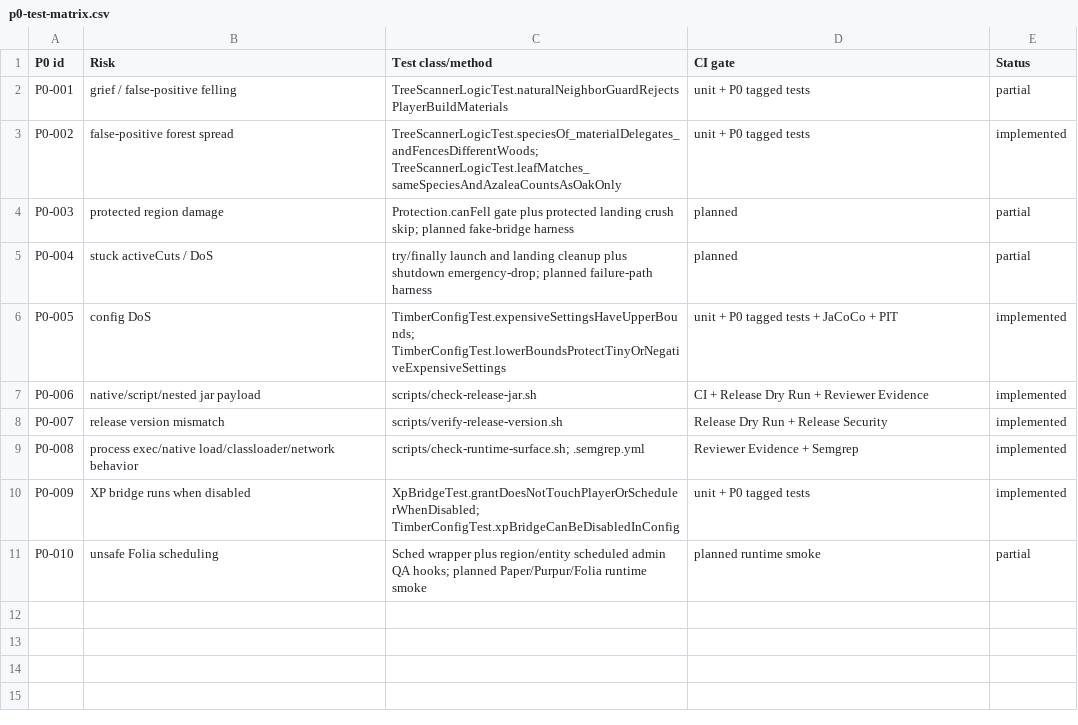
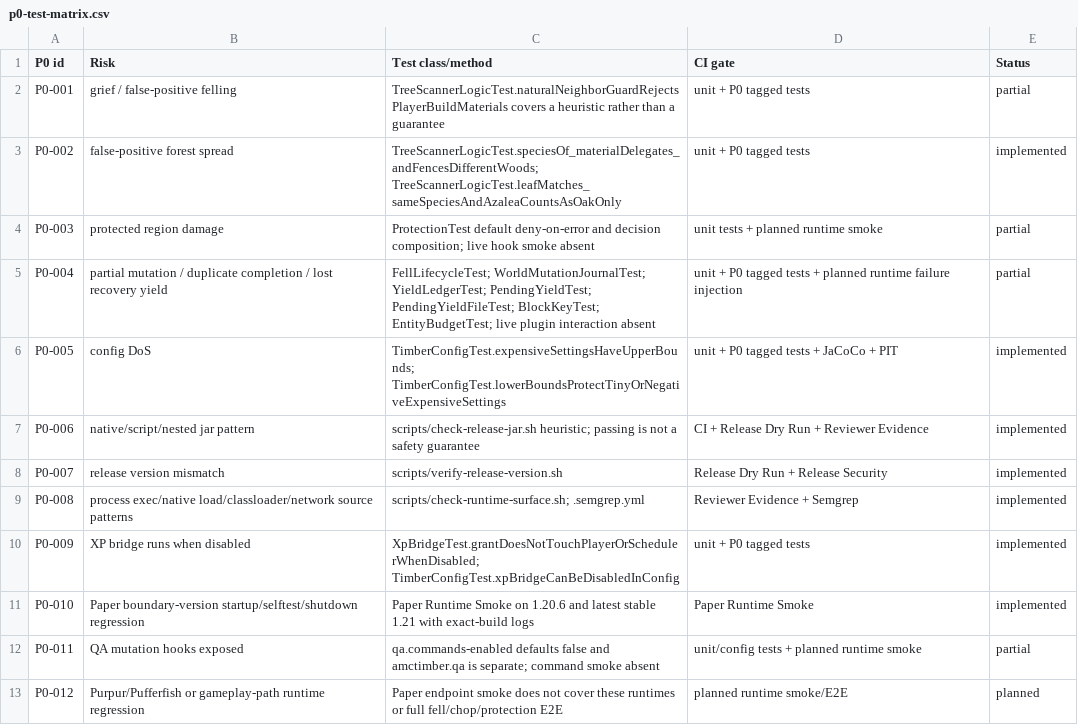
Before and after one commit to asketmc/AMCTimber, a CSV file: docs/p0-test-matrix.csv, drawn as a sheet.

Commit message:
Harden runtime lifecycle and recovery architecture (#26)
* Harden runtime lifecycle and recovery architecture

* Make yield recovery checks atomic

```diff
--- a/docs/p0-test-matrix.csv
+++ b/docs/p0-test-matrix.csv
@@ -1,11 +1,13 @@
 P0 id,Risk,Test class/method,CI gate,Status
-P0-001,grief / false-positive felling,TreeScannerLogicTest.naturalNeighborGuardRejectsPlayerBuildMaterials,unit + P0 tagged tests,partial
+P0-001,grief / false-positive felling,TreeScannerLogicTest.naturalNeighborGuardRejectsPlayerBuildMaterials covers a heuristic rather than a guarantee,unit + P0 tagged tests,partial
 P0-002,false-positive forest spread,TreeScannerLogicTest.speciesOf_materialDelegates_andFencesDifferentWoods; TreeScannerLogicTest.leafMatches_sameSpeciesAndAzaleaCountsAsOakOnly,unit + P0 tagged tests,implemented
-P0-003,protected region damage,Protection.canFell gate plus protected landing crush skip; planned fake-bridge harness,planned,partial
-P0-004,stuck activeCuts / DoS,try/finally launch and landing cleanup plus shutdown emergency-drop; planned failure-path harness,planned,partial
+P0-003,protected region damage,ProtectionTest default deny-on-error and decision composition; live hook smoke absent,unit tests + planned runtime smoke,partial
+P0-004,partial mutation / duplicate completion / lost recovery yield,FellLifecycleTest; WorldMutationJournalTest; YieldLedgerTest; PendingYieldTest; PendingYieldFileTest; BlockKeyTest; EntityBudgetTest; live plugin interaction absent,unit + P0 tagged tests + planned runtime failure injection,partial
 P0-005,config DoS,TimberConfigTest.expensiveSettingsHaveUpperBounds; TimberConfigTest.lowerBoundsProtectTinyOrNegativeExpensiveSettings,unit + P0 tagged tests + JaCoCo + PIT,implemented
-P0-006,native/script/nested jar payload,scripts/check-release-jar.sh,CI + Release Dry Run + Reviewer Evidence,implemented
+P0-006,native/script/nested jar pattern,scripts/check-release-jar.sh heuristic; passing is not a safety guarantee,CI + Release Dry Run + Reviewer Evidence,implemented
 P0-007,release version mismatch,scripts/verify-release-version.sh,Release Dry Run + Release Security,implemented
-P0-008,process exec/native load/classloader/network behavior,scripts/check-runtime-surface.sh; .semgrep.yml,Reviewer Evidence + Semgrep,implemented
+P0-008,process exec/native load/classloader/network source patterns,scripts/check-runtime-surface.sh; .semgrep.yml,Reviewer Evidence + Semgrep,implemented
 P0-009,XP bridge runs when disabled,XpBridgeTest.grantDoesNotTouchPlayerOrSchedulerWhenDisabled; TimberConfigTest.xpBridgeCanBeDisabledInConfig,unit + P0 tagged tests,implemented
-P0-010,unsafe Folia scheduling,Sched wrapper plus region/entity scheduled admin QA hooks; planned Paper/Purpur/Folia runtime smoke,planned runtime smoke,partial
+P0-010,Paper boundary-version startup/selftest/shutdown regression,Paper Runtime Smoke on 1.20.6 and latest stable 1.21 with exact-build logs,Paper Runtime Smoke,implemented
+P0-011,QA mutation hooks exposed,qa.commands-enabled defaults false and amctimber.qa is separate; command smoke absent,unit/config tests + planned runtime smoke,partial
+P0-012,Purpur/Pufferfish or gameplay-path runtime regression,Paper endpoint smoke does not cover these runtimes or full fell/chop/protection E2E,planned runtime smoke/E2E,planned
```
Also changed, not shown: 58 other files.
